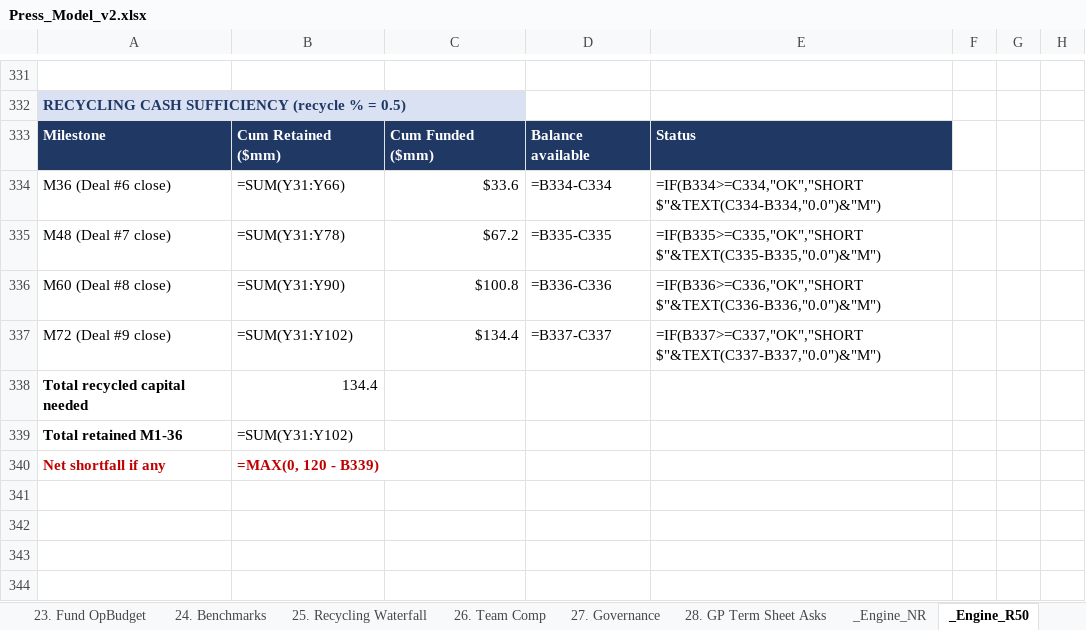
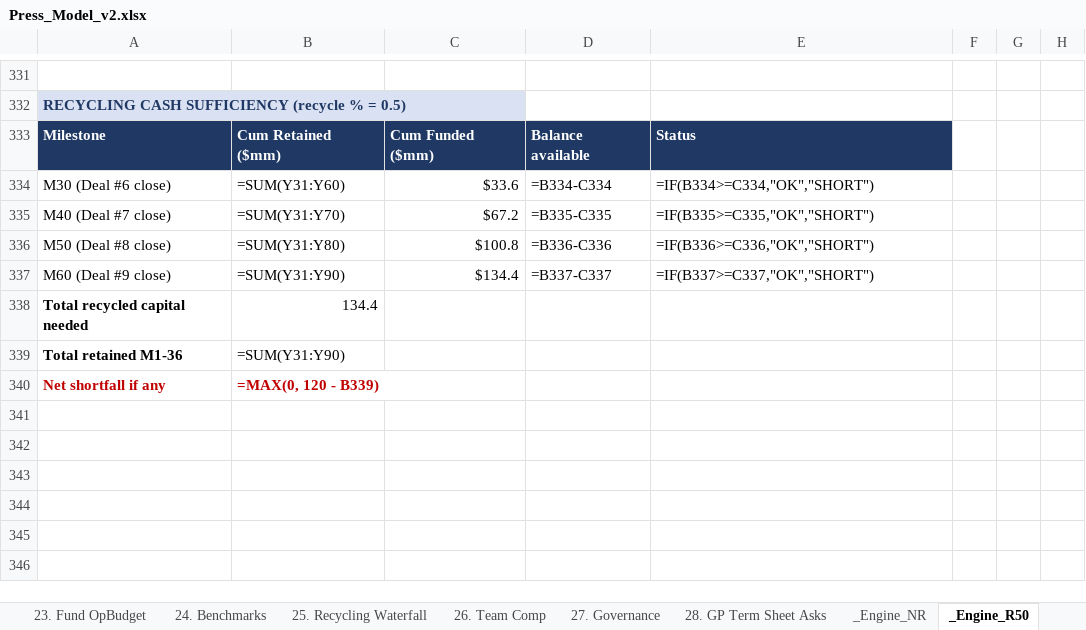
Before and after one commit to k-slow/hello-world, an Excel workbook: Press_Model_v2.xlsx, sheet _Engine_R50, drawn as a sheet; only a part is shown, gaps mark what is left out; the shorter side is filled out with more unchanged rows; values as stored, in another font and other column widths than the file's, no borders; formulas without a stored value are shown as written; the diff names each change by its address in the sheet, - before the commit and + after, or states it on an @@ line.

```diff
--- a/Press_Model_v2.xlsx (sheet _Engine_R50)
+++ b/Press_Model_v2.xlsx (sheet _Engine_R50)
-A334: M36 (Deal #6 close)
+A334: M30 (Deal #6 close)
-B334: =SUM(Y31:Y66)
+B334: =SUM(Y31:Y60)
-E334: =IF(B334>=C334,"OK","SHORT $"&TEXT(C334-B334,"0.0")&"M")
+E334: =IF(B334>=C334,"OK","SHORT")
-A335: M48 (Deal #7 close)
+A335: M40 (Deal #7 close)
-B335: =SUM(Y31:Y78)
+B335: =SUM(Y31:Y70)
-E335: =IF(B335>=C335,"OK","SHORT $"&TEXT(C335-B335,"0.0")&"M")
+E335: =IF(B335>=C335,"OK","SHORT")
-A336: M60 (Deal #8 close)
+A336: M50 (Deal #8 close)
-B336: =SUM(Y31:Y90)
+B336: =SUM(Y31:Y80)
-E336: =IF(B336>=C336,"OK","SHORT $"&TEXT(C336-B336,"0.0")&"M")
+E336: =IF(B336>=C336,"OK","SHORT")
-A337: M72 (Deal #9 close)
+A337: M60 (Deal #9 close)
-B337: =SUM(Y31:Y102)
+B337: =SUM(Y31:Y90)
-E337: =IF(B337>=C337,"OK","SHORT $"&TEXT(C337-B337,"0.0")&"M")
+E337: =IF(B337>=C337,"OK","SHORT")
-B339: =SUM(Y31:Y102)
+B339: =SUM(Y31:Y90)
```
Also changed, not shown: sheet 11. NDR Sensitivity, sheet 1. Press Assumptions, sheet 27. Governance.
